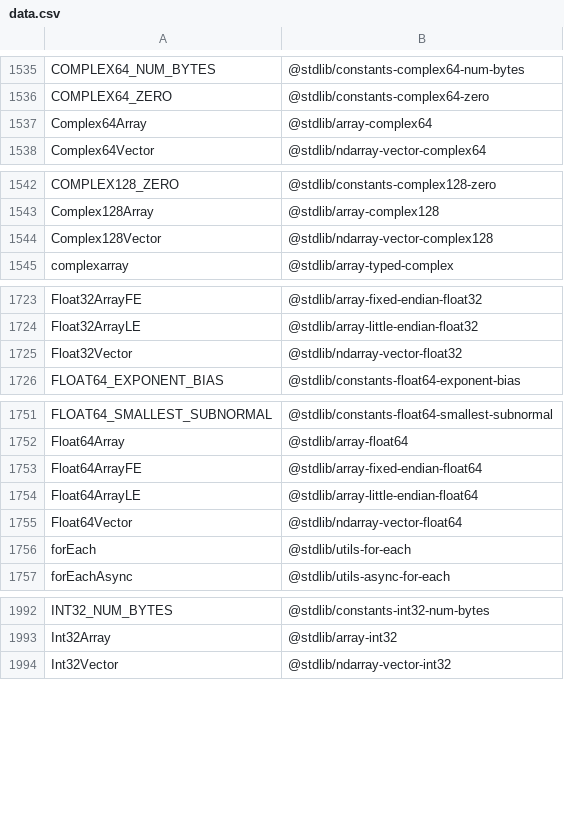
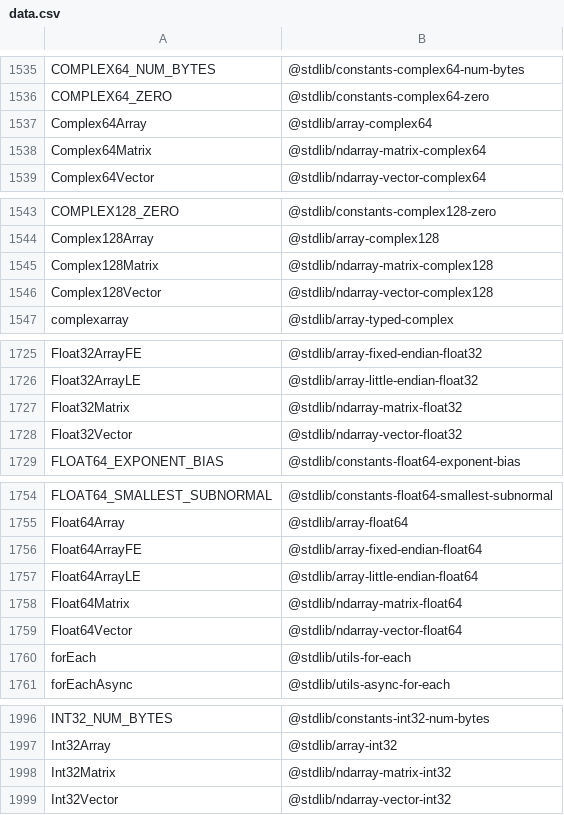
Before and after one commit to stdlib-js/namespace-alias2standalone, a CSV file: data/data.csv, drawn as a sheet; only a part is shown, gaps mark what is left out; the diff covers the shown part only; the diff names each change by its address in the sheet, - before the commit and + after, or states it on an @@ line.

```diff
--- a/data/data.csv
+++ b/data/data.csv
+row 1538: Complex64Matrix | @stdlib/ndarray-matrix-complex64
+row 1545: Complex128Matrix | @stdlib/ndarray-matrix-complex128
+row 1727: Float32Matrix | @stdlib/ndarray-matrix-float32
+row 1758: Float64Matrix | @stdlib/ndarray-matrix-float64
+row 1998: Int32Matrix | @stdlib/ndarray-matrix-int32
```
Also changed, not shown: 1 added row elsewhere in this file, 4 other files.
